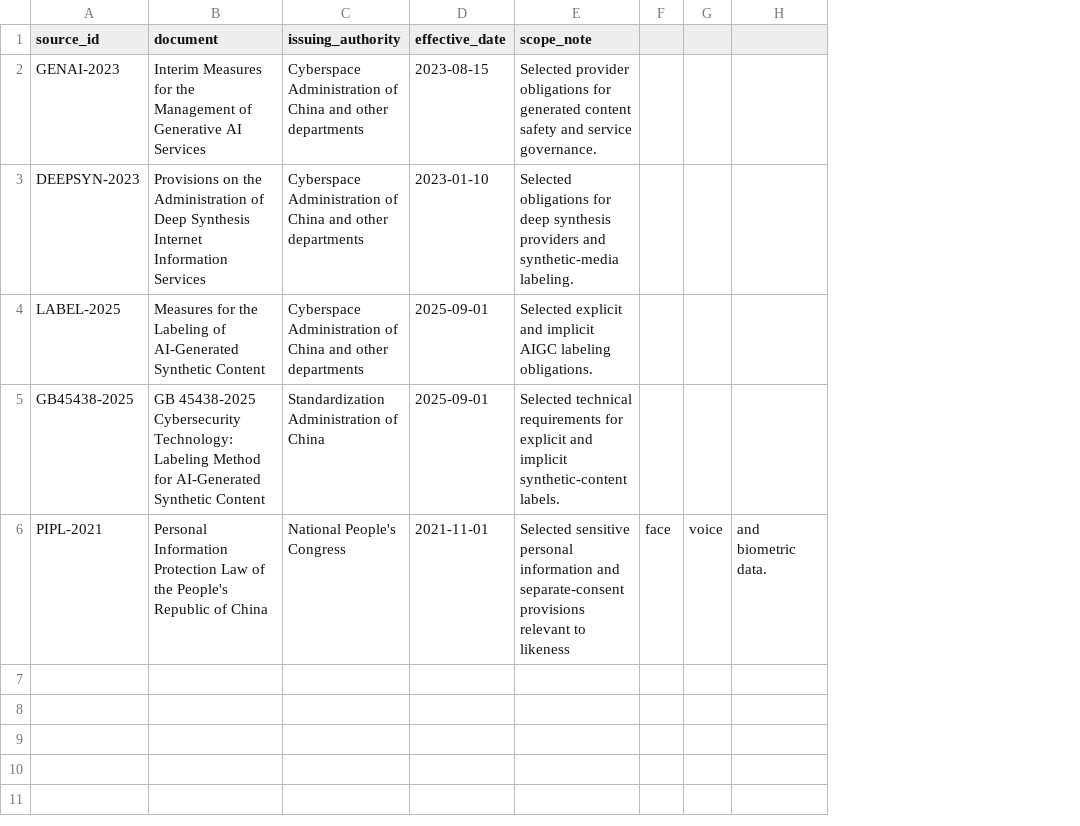
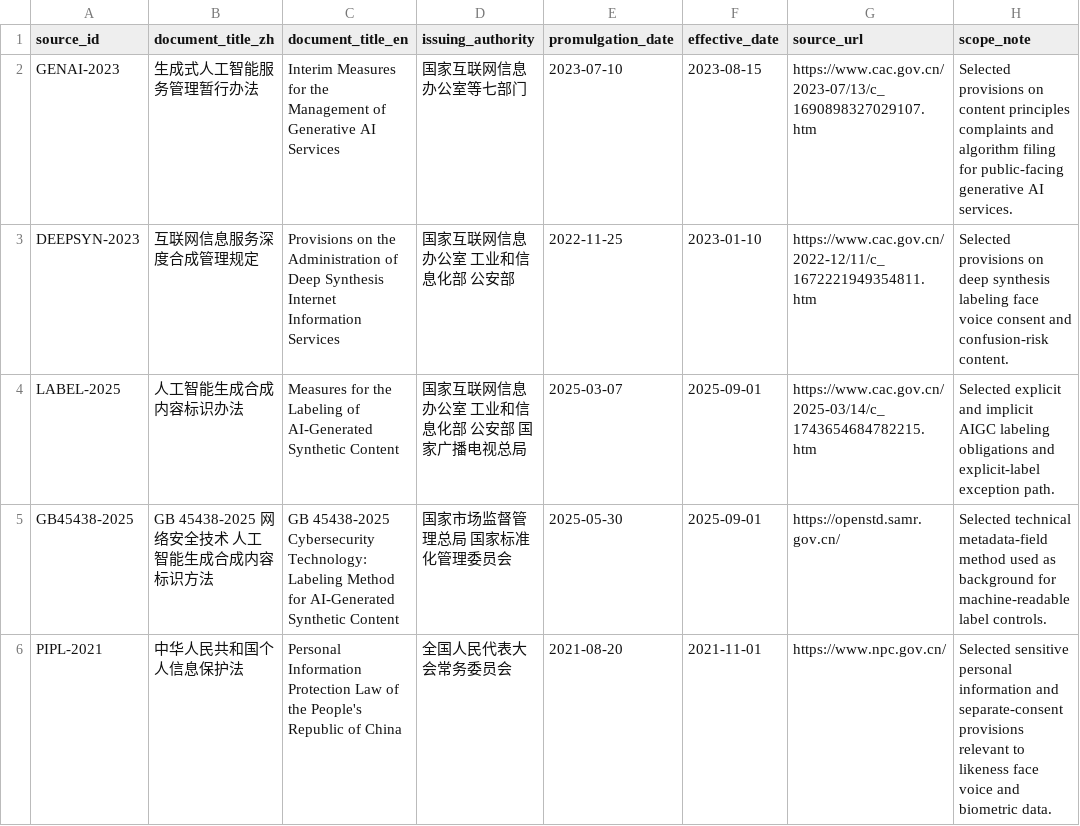
Before and after one commit to yuxuancheng123-spec/china-aigc-compliance-evidence, a CSV file: legal-corpus/source-index.csv, drawn as a sheet; removed rows and columns are numbered as before the commit, all else as after; the diff names each change by its address in the sheet, - before the commit and + after, or states it on an @@ line.

```diff
--- a/legal-corpus/source-index.csv
+++ b/legal-corpus/source-index.csv
+column B (document_title_zh), rows 2-6: 生成式人工智能服务管理暂行办法 | 互联网信息服务深度合成管理规定 | 人工智能生成合成内容标识办法 | GB 45438-2025 网络安全技术 人工智能生成合成内容标识方法 | 中华人民共和国个人信息保护法
+column E (promulgation_date), rows 2-6: 2023-07-10 | 2022-11-25 | 2025-03-07 | 2025-05-30 | 2021-08-20
+column G (source_url), rows 2-6: https://www.cac.gov.cn/2023-07/13/c_1690898327029107.htm | https://www.cac.gov.cn/2022-12/11/c_1672221949354811.htm | https://www.cac.gov.cn/2025-03/14/c_1743654684782215.htm | https://openstd.samr.gov.cn/ | https://www.npc.gov.cn/
-column F, row 6: face
-column G, row 6: voice
-column H, row 6: and biometric data.
-C1: document
+C1: document_title_en
-D2 (issuing_authority): Cyberspace Administration of China and other departments
+D2 (issuing_authority): 国家互联网信息办公室等七部门
-H2 (scope_note): Selected provider obligations for generated content safety and service governance.
+H2 (scope_note): Selected provisions on content principles complaints and algorithm filing for public-facing generative AI services.
-D3 (issuing_authority): Cyberspace Administration of China and other departments
+D3 (issuing_authority): 国家互联网信息办公室 工业和信息化部 公安部
-H3 (scope_note): Selected obligations for deep synthesis providers and synthetic-media labeling.
+H3 (scope_note): Selected provisions on deep synthesis labeling face voice consent and confusion-risk content.
-D4 (issuing_authority): Cyberspace Administration of China and other departments
+D4 (issuing_authority): 国家互联网信息办公室 工业和信息化部 公安部 国家广播电视总局
-H4 (scope_note): …AIGC labeling obligations.
+H4 (scope_note): …AIGC labeling obligations and explicit-label exception path.
-D5 (issuing_authority): Standardization Administration of China
+D5 (issuing_authority): 国家市场监督管理总局 国家标准化管理委员会
-H5 (scope_note): Selected technical requirements for explicit and implicit synthetic-content labels.
+H5 (scope_note): Selected technical metadata-field method used as background for machine-readable label controls.
-D6 (issuing_authority): National People's Congress
+D6 (issuing_authority): 全国人民代表大会常务委员会
-H6 (scope_note): …to likeness
+H6 (scope_note): …to likeness face voice and biometric data.
```
Also changed, not shown: annotations/clause-decomposition.csv, mappings/traceability-matrix.csv, 19 other files.
